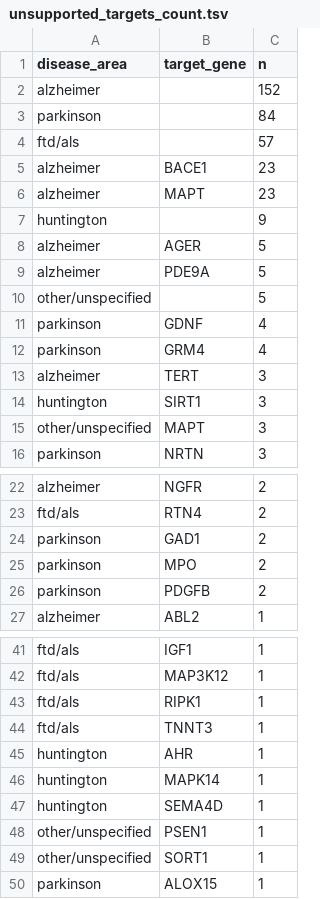
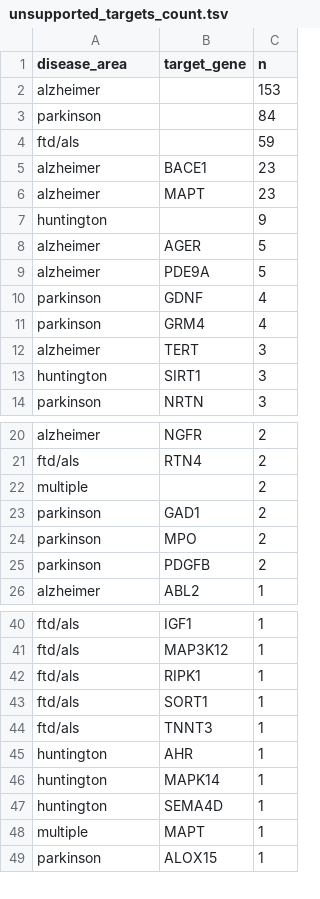
Before and after one commit to ericminikel/nd_trials, a TSV file: qc/unsupported_targets_count.tsv, drawn as a sheet; only a part is shown, gaps mark what is left out.

```diff
--- a/qc/unsupported_targets_count.tsv
+++ b/qc/unsupported_targets_count.tsv
@@ -1,5 +1,5 @@
 disease_area	target_gene	n
-alzheimer		152
+alzheimer		153
 parkinson		84
-ftd/als		57
+ftd/als		59
 alzheimer	BACE1	23
@@ -9,3 +9,2 @@ alzheimer	AGER	5
 alzheimer	PDE9A	5
-other/unspecified		5
 parkinson	GDNF	4
@@ -14,3 +13,2 @@ alzheimer	TERT	3
 huntington	SIRT1	3
-other/unspecified	MAPT	3
 parkinson	NRTN	3
@@ -23,2 +21,3 @@ alzheimer	NGFR	2
 ftd/als	RTN4	2
+multiple		2
 parkinson	GAD1	2
@@ -43,2 +42,3 @@ ftd/als	MAP3K12	1
 ftd/als	RIPK1	1
+ftd/als	SORT1	1
 ftd/als	TNNT3	1
@@ -47,4 +47,3 @@ huntington	MAPK14	1
 huntington	SEMA4D	1
-other/unspecified	PSEN1	1
-other/unspecified	SORT1	1
+multiple	MAPT	1
 parkinson	ALOX15	1
```
Also changed, not shown: qc/drug_trial_classifications.tsv, qc/drug_trial_classifications_summary.tsv, 13 other files.
